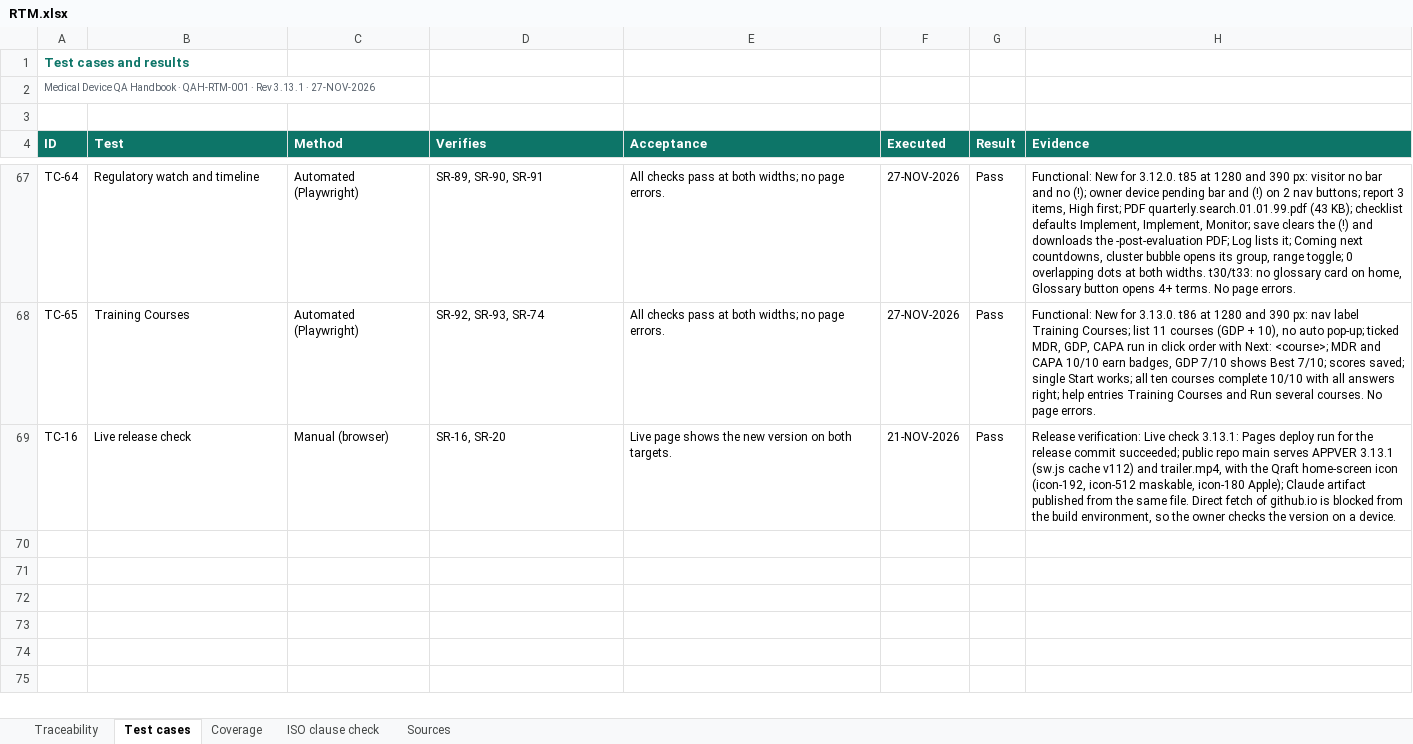
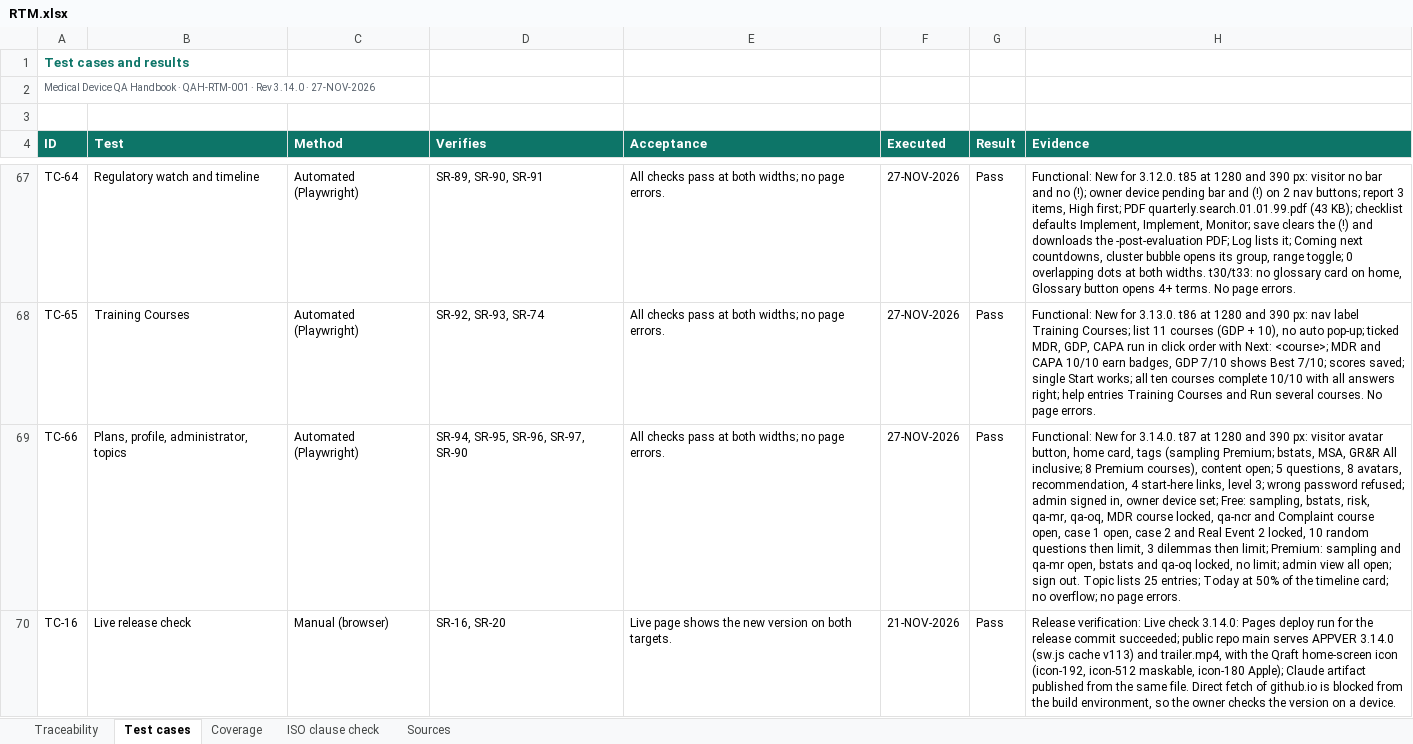
Before and after one commit to artisseri12asaf/qms-refresher, an Excel workbook: vv/RTM.xlsx, sheet Test cases, drawn as a sheet; only a part is shown, gaps mark what is left out; values as stored, in another font and other column widths than the file's, no borders; addresses are those after the commit; the diff names each change by its address in the sheet, - before the commit and + after, or states it on an @@ line.

```diff
--- a/vv/RTM.xlsx (sheet Test cases)
+++ b/vv/RTM.xlsx (sheet Test cases)
-A2 (ID): …· Rev 3.13.1 · 27-NOV-2026
+A2 (ID): …· Rev 3.14.0 · 27-NOV-2026
+row 69: TC-66 | Plans, profile, administrator, topics | Automated (Playwright) | SR-94, SR-95, SR-96, SR-97, SR-90 | All checks pass at both widths; no page errors. | 27-NOV-2026 | Pass | Functional: New for 3.14.0. t87 at 1280 and 390 px: visitor avatar button, home card, tags (sampling Premium; bstats, MSA, GR&R All inclusive; 8 Premium courses), content open; 5 questions, 8 avatars, recommendation, 4 start-here links, level 3; wrong password refused; admin signed in, owner device set; Free: sampling, bstats, risk, qa-mr, qa-oq, MDR course locked, qa-ncr and Complaint course open, case 1 open, case 2 and Real Event 2 locked, 10 random questions then limit, 3 dilemmas then limit; Premium: sampling and qa-mr open, bstats and qa-oq locked, no limit; admin view all open; sign out. Topic lists 25 entries; Today at 50% of the timeline card; no overflow; no page errors.
-H70 (Evidence): …Live check 3.13.1: Pages deploy run for the release commit succeeded; public repo main serves APPVER 3.13.1 (sw.js cache v112) and trailer.mp4,…
+H70 (Evidence): …Live check 3.14.0: Pages deploy run for the release commit succeeded; public repo main serves APPVER 3.14.0 (sw.js cache v113) and trailer.mp4,…
```
Also changed, not shown: sheet Traceability, sheet Coverage, sheet Sources, sheet ISO clause check, 15 other files.
